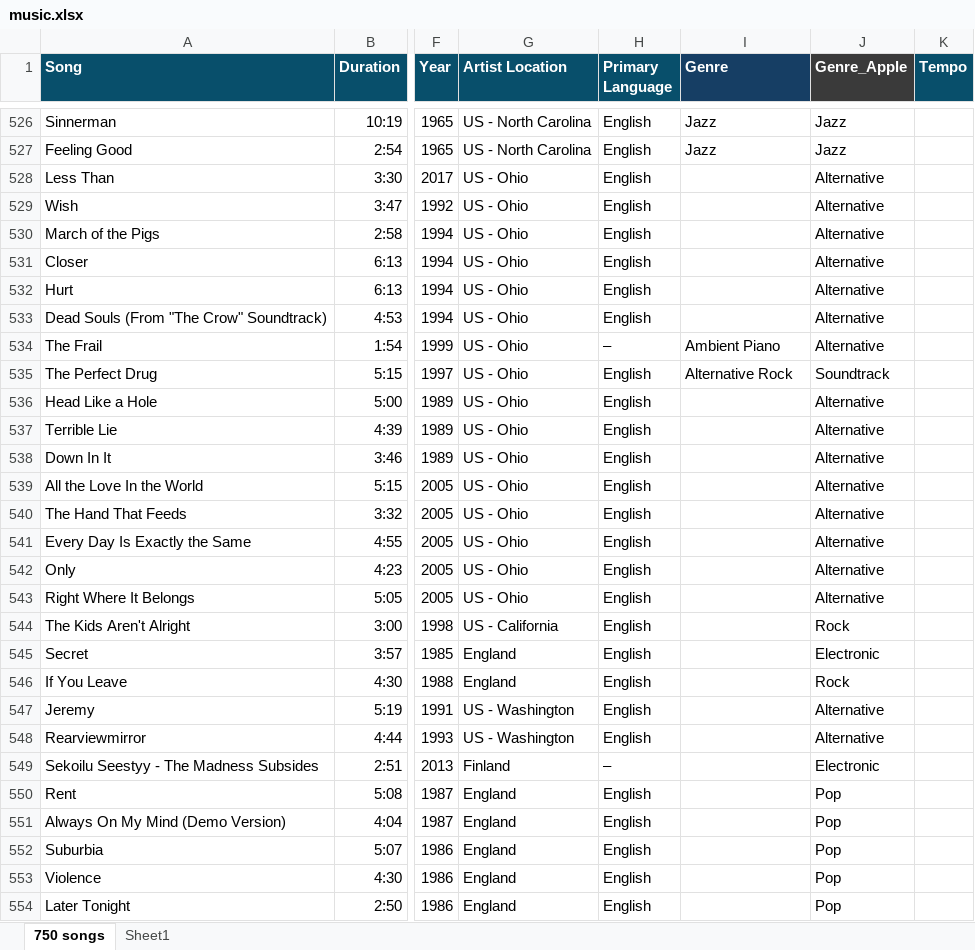
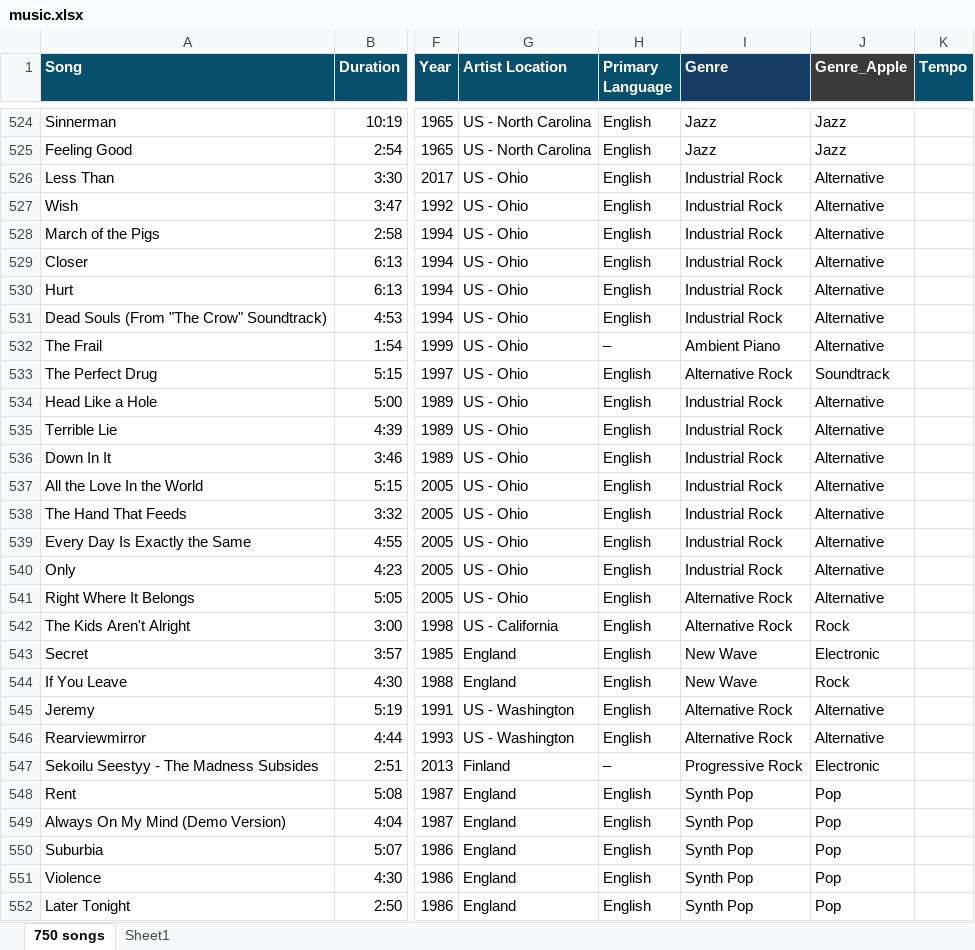
Before and after one commit to linda-n-design/sound-and-vision, an Excel workbook: data/music.xlsx, sheet 750 songs, drawn as a sheet; only a part is shown, gaps mark what is left out; values as stored, in another font and other column widths than the file's, no borders; addresses are those after the commit; the diff covers the shown part only; the diff names each change by its address in the sheet, - before the commit and + after, or states it on an @@ line.

Commit message:
Update music.xlsx
Updated song list with minor curation and metadata fixes:
Added three tracks — “Fireworks,” “The Killing Jar,” and “Ornaments of Gold” by Siouxsie and the Banshees; removed three tracks — 12 Rods’ “I Am Faster,” Feist’s “One Evening,” and M83’s “Oblivion.” "
Minor data corrections performed across the sheet, including completing the “Genre” column; the “Genre_Apple” column (Apple Music’s genre tags) is retained but it's not accurate.

```diff
--- a/data/music.xlsx (sheet 750 songs)
+++ b/data/music.xlsx (sheet 750 songs)
-I526:I531 (Genre): (empty)
+I526:I531 (Genre): Industrial Rock
-I534:I540 (Genre): (empty)
+I534:I540 (Genre): Industrial Rock
-I541:I542 (Genre): (empty)
+I541:I542 (Genre): Alternative Rock
-I543:I544 (Genre): (empty)
+I543:I544 (Genre): New Wave
-I545:I546 (Genre): (empty)
+I545:I546 (Genre): Alternative Rock
-I547 (Genre): (empty)
+I547 (Genre): Progressive Rock
-I548:I552 (Genre): (empty)
+I548:I552 (Genre): Synth Pop
```
Also changed, not shown: 3 added rows, 3 removed rows and 541 edited cells elsewhere in this sheet.
